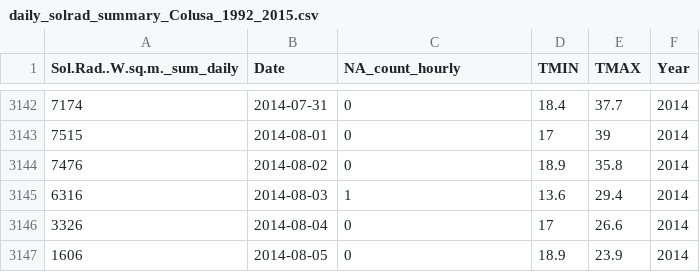
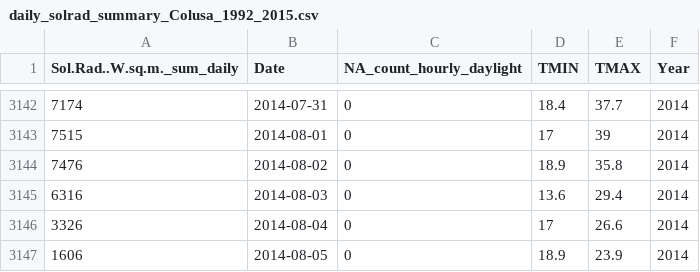
Before and after one commit to mespe/SolRad, a CSV file: daily_solrad_summary_Colusa_1992_2015.csv, drawn as a sheet; only a part is shown, gaps mark what is left out; the diff covers the shown part only.

```diff
--- a/daily_solrad_summary_Colusa_1992_2015.csv
+++ b/daily_solrad_summary_Colusa_1992_2015.csv
@@ -1 +1 @@
-"Sol.Rad..W.sq.m._sum_daily","Date","NA_count_hourly","TMIN","TMAX","Year"
+"Sol.Rad..W.sq.m._sum_daily","Date","NA_count_hourly_daylight","TMIN","TMAX","Year"
@@ -3144,3 +3144,3 @@
 7476,2014-08-02,0,18.9,35.8,"2014"
-6316,2014-08-03,1,13.6,29.4,"2014"
+6316,2014-08-03,0,13.6,29.4,"2014"
 3326,2014-08-04,0,17,26.6,"2014"
```
Also changed, not shown: 13 edited cells elsewhere in this file, annual_solrad_summary_Colusa_1992_2015.csv, 1 other file.
